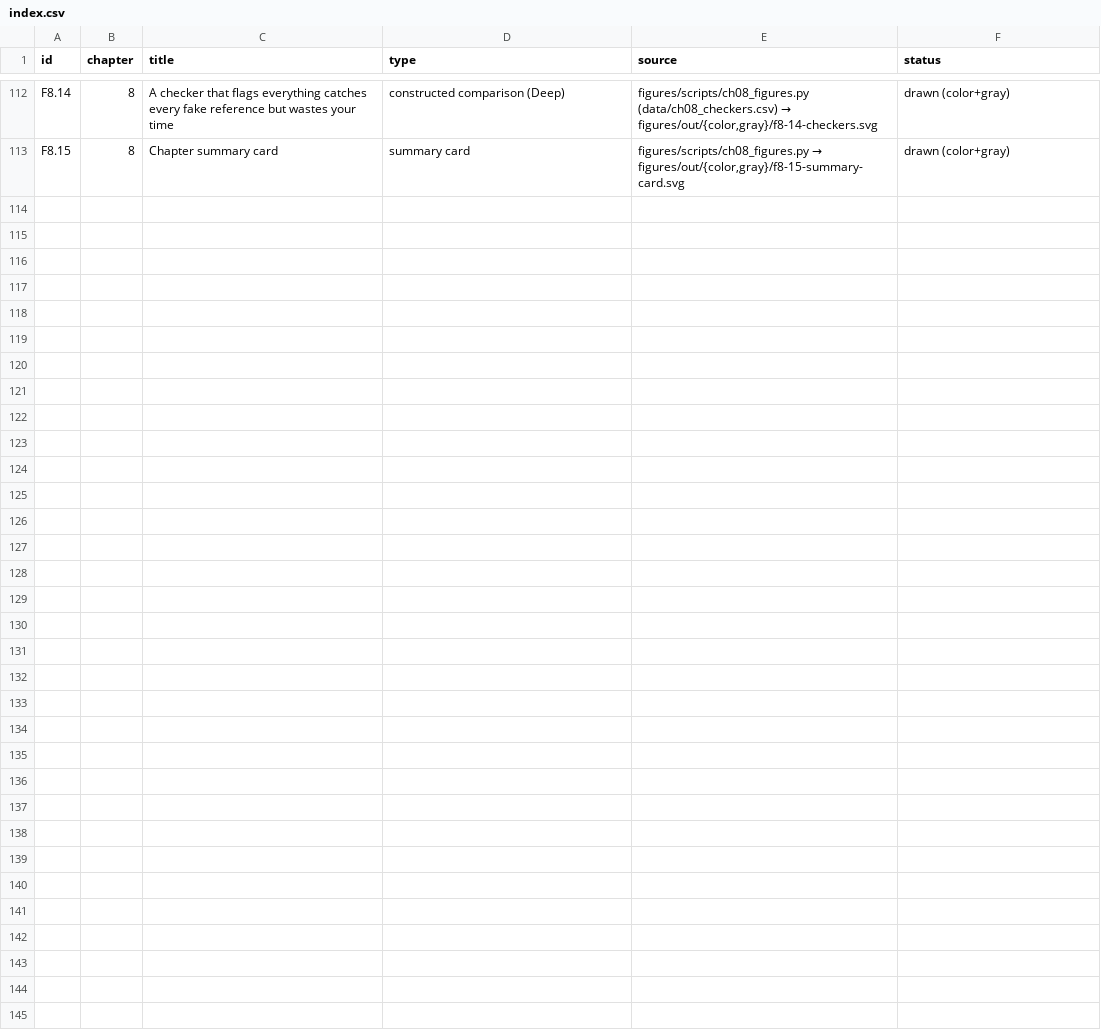
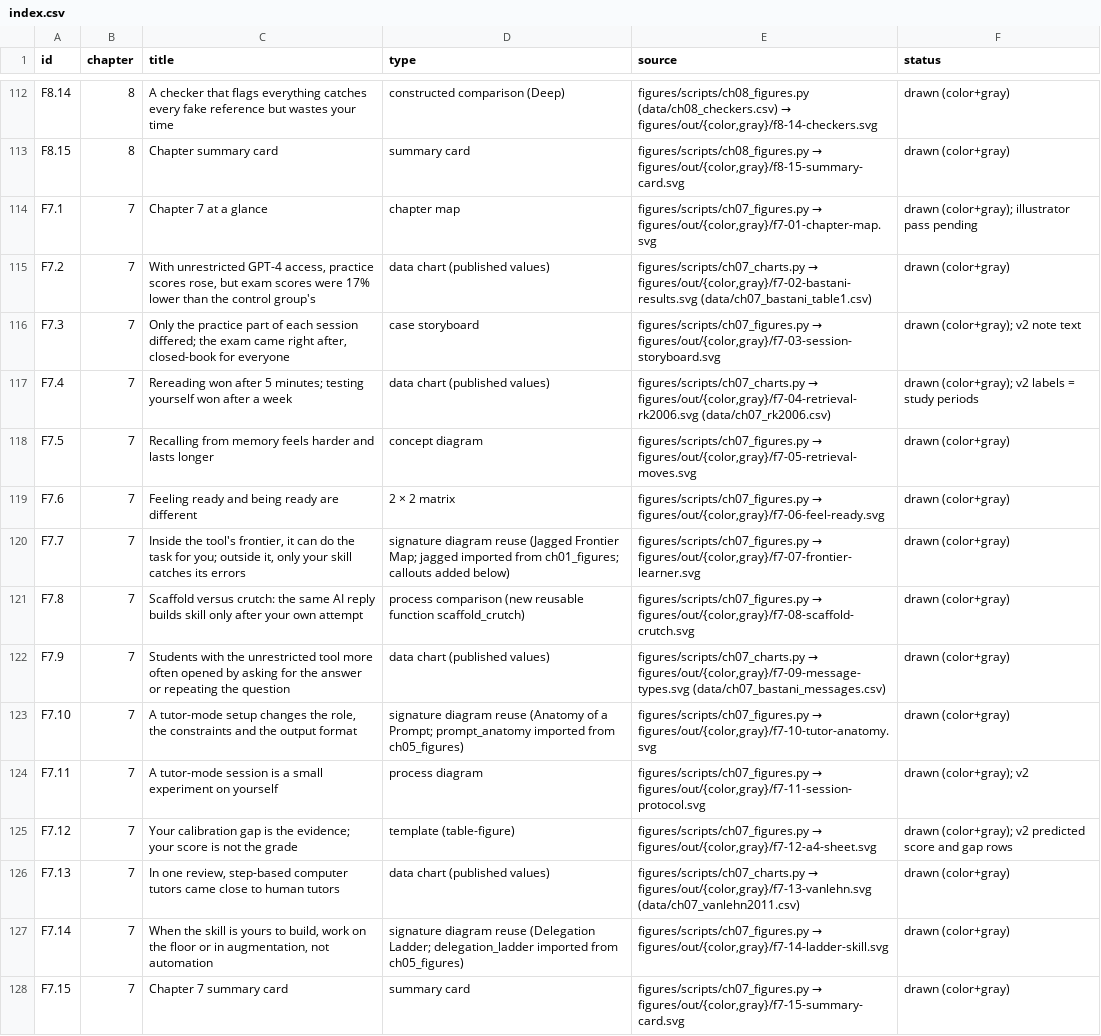
Before and after one commit to BilgisayarKavramlari/ai4all-book, a CSV file: figures/index.csv, drawn as a sheet; only a part is shown, gaps mark what is left out; the diff names each change by its address in the sheet, - before the commit and + after, or states it on an @@ line.

```diff
--- a/figures/index.csv
+++ b/figures/index.csv
+row 114: F7.1 | 7 | Chapter 7 at a glance | chapter map | figures/scripts/ch07_figures.py → figures/out/{color,gray}/f7-01-chapter-map.svg | drawn (color+gray); illustrator pass pending
+row 115: F7.2 | 7 | With unrestricted GPT-4 access, practice scores rose, but exam scores were 17% lower than the control group's | data chart (published values) | figures/scripts/ch07_charts.py → figures/out/{color,gray}/f7-02-bastani-results.svg (data/ch07_bastani_table1.csv) | drawn (color+gray)
+row 116: F7.3 | 7 | Only the practice part of each session differed; the exam came right after, closed-book for everyone | case storyboard | figures/scripts/ch07_figures.py → figures/out/{color,gray}/f7-03-session-storyboard.svg | drawn (color+gray); v2 note text
+row 117: F7.4 | 7 | Rereading won after 5 minutes; testing yourself won after a week | data chart (published values) | figures/scripts/ch07_charts.py → figures/out/{color,gray}/f7-04-retrieval-rk2006.svg (data/ch07_rk2006.csv) | drawn (color+gray); v2 labels = study periods
+row 118: F7.5 | 7 | Recalling from memory feels harder and lasts longer | concept diagram | figures/scripts/ch07_figures.py → figures/out/{color,gray}/f7-05-retrieval-moves.svg | drawn (color+gray)
+row 119: F7.6 | 7 | Feeling ready and being ready are different | 2 × 2 matrix | figures/scripts/ch07_figures.py → figures/out/{color,gray}/f7-06-feel-ready.svg | drawn (color+gray)
+row 120: F7.7 | 7 | Inside the tool's frontier, it can do the task for you; outside it, only your skill catches its errors | signature diagram reuse (Jagged Frontier Map; jagged imported from ch01_figures; callouts added below) | figures/scripts/ch07_figures.py → figures/out/{color,gray}/f7-07-frontier-learner.svg | drawn (color+gray)
+row 121: F7.8 | 7 | Scaffold versus crutch: the same AI reply builds skill only after your own attempt | process comparison (new reusable function scaffold_crutch) | figures/scripts/ch07_figures.py → figures/out/{color,gray}/f7-08-scaffold-crutch.svg | drawn (color+gray)
+row 122: F7.9 | 7 | Students with the unrestricted tool more often opened by asking for the answer or repeating the question | data chart (published values) | figures/scripts/ch07_charts.py → figures/out/{color,gray}/f7-09-message-types.svg (data/ch07_bastani_messages.csv) | drawn (color+gray)
+row 123: F7.10 | 7 | A tutor-mode setup changes the role, the constraints and the output format | signature diagram reuse (Anatomy of a Prompt; prompt_anatomy imported from ch05_figures) | figures/scripts/ch07_figures.py → figures/out/{color,gray}/f7-10-tutor-anatomy.svg | drawn (color+gray)
+row 124: F7.11 | 7 | A tutor-mode session is a small experiment on yourself | process diagram | figures/scripts/ch07_figures.py → figures/out/{color,gray}/f7-11-session-protocol.svg | drawn (color+gray); v2
+row 125: F7.12 | 7 | Your calibration gap is the evidence; your score is not the grade | template (table-figure) | figures/scripts/ch07_figures.py → figures/out/{color,gray}/f7-12-a4-sheet.svg | drawn (color+gray); v2 predicted score and gap rows
+row 126: F7.13 | 7 | In one review, step-based computer tutors came close to human tutors | data chart (published values) | figures/scripts/ch07_charts.py → figures/out/{color,gray}/f7-13-vanlehn.svg (data/ch07_vanlehn2011.csv) | drawn (color+gray)
+row 127: F7.14 | 7 | When the skill is yours to build, work on the floor or in augmentation, not automation | signature diagram reuse (Delegation Ladder; delegation_ladder imported from ch05_figures) | figures/scripts/ch07_figures.py → figures/out/{color,gray}/f7-14-ladder-skill.svg | drawn (color+gray)
+row 128: F7.15 | 7 | Chapter 7 summary card | summary card | figures/scripts/ch07_figures.py → figures/out/{color,gray}/f7-15-summary-card.svg | drawn (color+gray)
```
Also changed, not shown: cases/index.csv, 17 other files.
